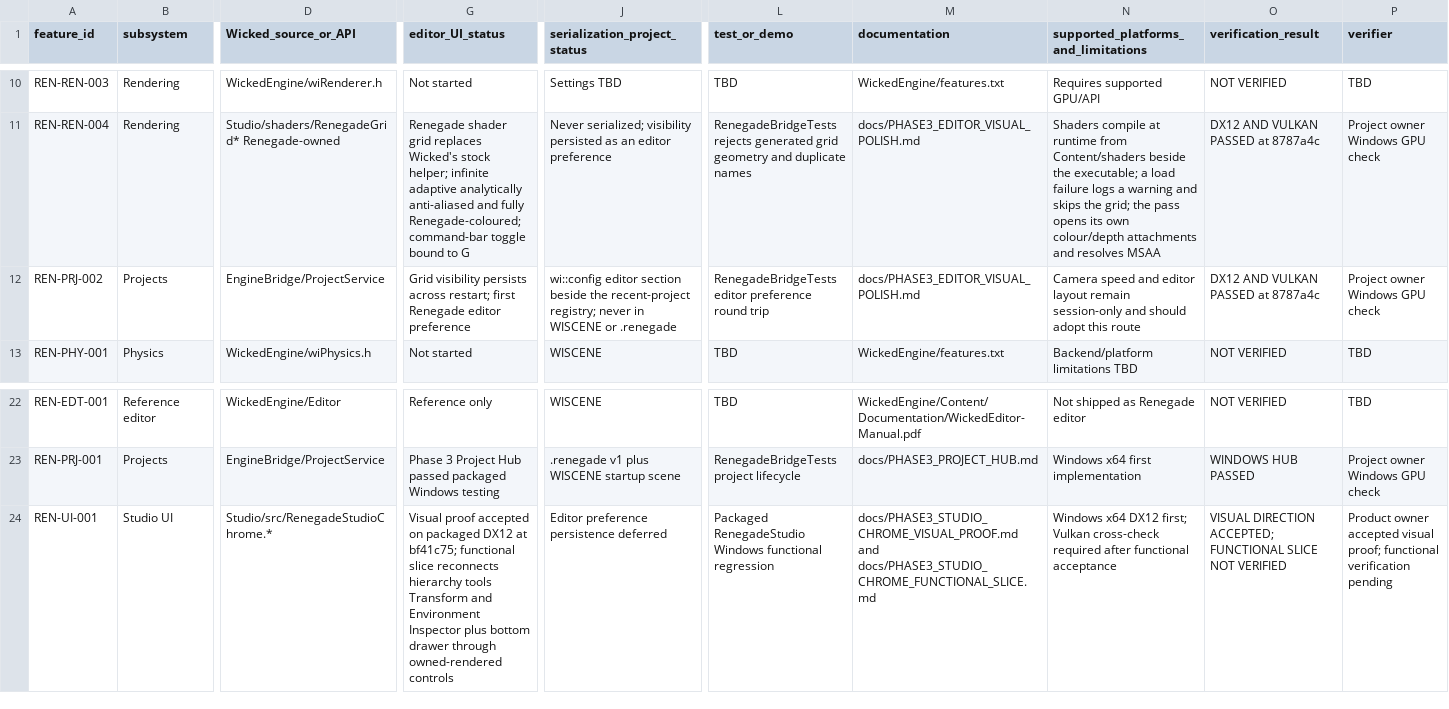
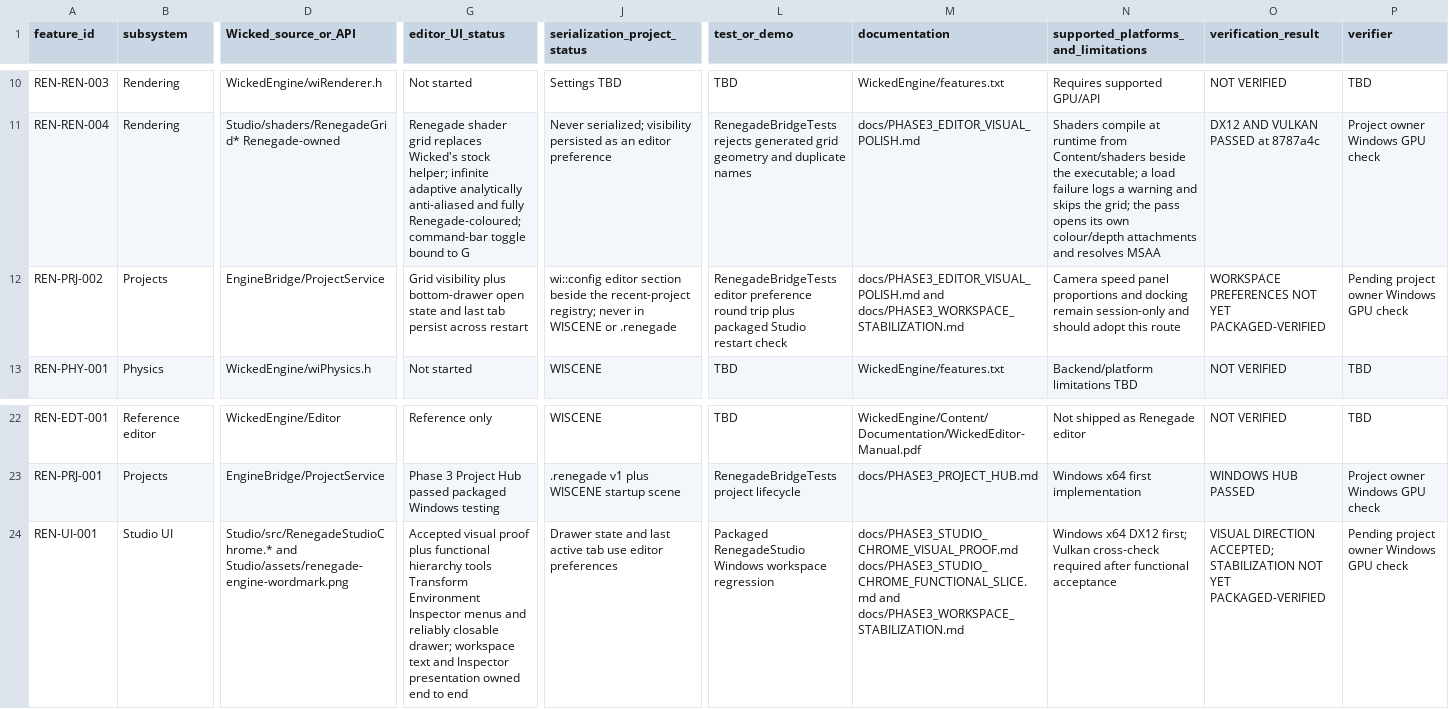
Before and after one commit to mav3r1ckmediastudio-glitch/renegade-engine, a CSV file: docs/FEATURE_MATRIX.csv, drawn as a sheet; only a part is shown, gaps mark what is left out; the diff names each change by its address in the sheet, - before the commit and + after, or states it on an @@ line.

Commit message:
Stabilize Renegade-owned Studio workspace

```diff
--- a/docs/FEATURE_MATRIX.csv
+++ b/docs/FEATURE_MATRIX.csv
-G12 (editor_UI_status): Grid visibility persists across restart; first Renegade editor preference
+G12 (editor_UI_status): Grid visibility plus bottom-drawer open state and last tab persist across restart
-L12 (test_or_demo): …round trip
+L12 (test_or_demo): …round trip plus packaged Studio restart check
-M12 (documentation): docs/PHASE3_EDITOR_VISUAL_POLISH.md
+M12 (documentation): docs/PHASE3_EDITOR_VISUAL_POLISH.md and docs/PHASE3_WORKSPACE_STABILIZATION.md
-N12: Camera speed and editor layout remain session-only…
+N12: Camera speed panel proportions and docking remain session-only…
-O12 (verification_result): DX12 AND VULKAN PASSED at 8787a4c
+O12 (verification_result): WORKSPACE PREFERENCES NOT YET PACKAGED-VERIFIED
-P12 (verifier): Project owner Windows GPU check
+P12 (verifier): Pending project owner Windows GPU check
-D24 (Wicked_source_or_API): Studio/src/RenegadeStudioChrome.*
+D24 (Wicked_source_or_API): Studio/src/RenegadeStudioChrome.* and Studio/assets/renegade-engine-wordmark.png
-G24 (editor_UI_status): Visual proof accepted on packaged DX12 at bf41c75; functional slice reconnects hierarchy tools Transform and Environment Inspector plus bottom drawer through owned-rendered controls
+G24 (editor_UI_status): Accepted visual proof plus functional hierarchy tools Transform Environment Inspector menus and reliably closable drawer; workspace text and Inspector presentation owned end to end
-J24 (serialization_project_status): Editor preference persistence deferred
+J24 (serialization_project_status): Drawer state and last active tab use editor preferences
-L24 (test_or_demo): …RenegadeStudio Windows functional regression
+L24 (test_or_demo): …RenegadeStudio Windows workspace regression
-M24 (documentation): docs/PHASE3_STUDIO_CHROME_VISUAL_PROOF.md and docs/PHASE3_STUDIO_CHROME_FUNCTIONAL_SLICE.md
+M24 (documentation): docs/PHASE3_STUDIO_CHROME_VISUAL_PROOF.md docs/PHASE3_STUDIO_CHROME_FUNCTIONAL_SLICE.md and docs/PHASE3_WORKSPACE_STABILIZATION.md
-O24 (verification_result): …DIRECTION ACCEPTED; FUNCTIONAL SLICE NOT VERIFIED
+O24 (verification_result): …DIRECTION ACCEPTED; STABILIZATION NOT YET PACKAGED-VERIFIED
-P24 (verifier): Product owner accepted visual proof; functional verification pending
+P24 (verifier): Pending project owner Windows GPU check
```
Also changed, not shown: 11 other files.
